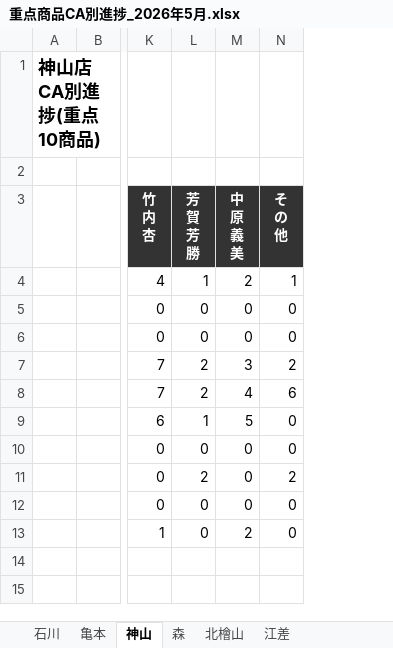
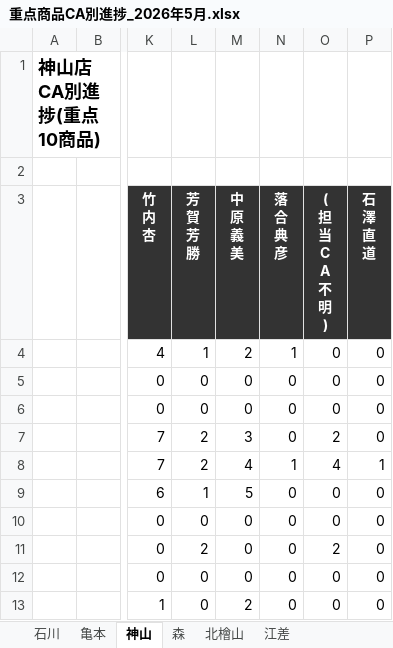
Before and after one commit to kir780866006052-sketch/-jyuten-syouhin-dashboard, an Excel workbook: 重点商品CA別進捗_2026年5月.xlsx, sheet 神山, drawn as a sheet; only a part is shown, gaps mark what is left out; values as stored, in another font and other column widths than the file's, no borders; charts and pictures not drawn; ↵ is a line break in a cell; the diff names each change by its address in the sheet, - before the commit and + after, or states it on an @@ line.

```diff
--- a/重点商品CA別進捗_2026年5月.xlsx (sheet 神山)
+++ b/重点商品CA別進捗_2026年5月.xlsx (sheet 神山)
+column O (( 担 当 C A 不 明 )), rows 4-13: 0 | 0 | 0 | 2 | 4 | 0 | 0 | 2 | 0 | 0
+column P (石 澤 直 道), rows 4-13: 0 | 0 | 0 | 0 | 1 | 0 | 0 | 0 | 0 | 0
-N3: そ ↵ の ↵ 他
+N3: 落 ↵ 合 ↵ 典 ↵ 彦
-N7 (落 合 典 彦): 2
+N7 (落 合 典 彦): 0
-N8 (落 合 典 彦): 6
+N8 (落 合 典 彦): 1
-N11 (落 合 典 彦): 2
+N11 (落 合 典 彦): 0
```
Also changed, not shown: sheet 亀本, sheet 石川, sheet 江差, sheet 北檜山, sheet 森, charts or pictures.
